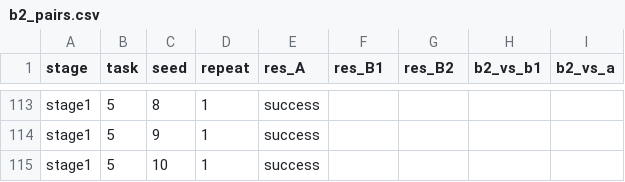
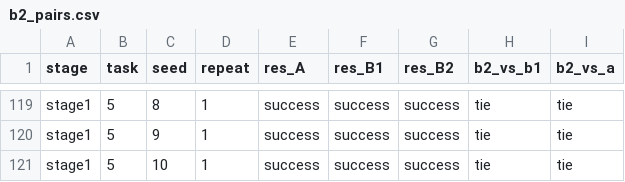
Before and after one commit to Jasonnn258/RPent, a CSV file: analysis/b2_pairs.csv, drawn as a sheet; only a part is shown, gaps mark what is left out; addresses are those after the commit; the diff covers the shown part only; the diff names each change by its address in the sheet, - before the commit and + after, or states it on an @@ line.

```diff
--- a/analysis/b2_pairs.csv
+++ b/analysis/b2_pairs.csv
-F119:F121 (res_B1): (empty)
+F119:F121 (res_B1): success
-G119:G121 (res_B2): (empty)
+G119:G121 (res_B2): success
-H119:H121 (b2_vs_b1): (empty)
+H119:H121 (b2_vs_b1): tie
-I119:I121 (b2_vs_a): (empty)
+I119:I121 (b2_vs_a): tie
```
Also changed, not shown: 6 added rows and 81 edited cells elsewhere in this file, 5 other files.
